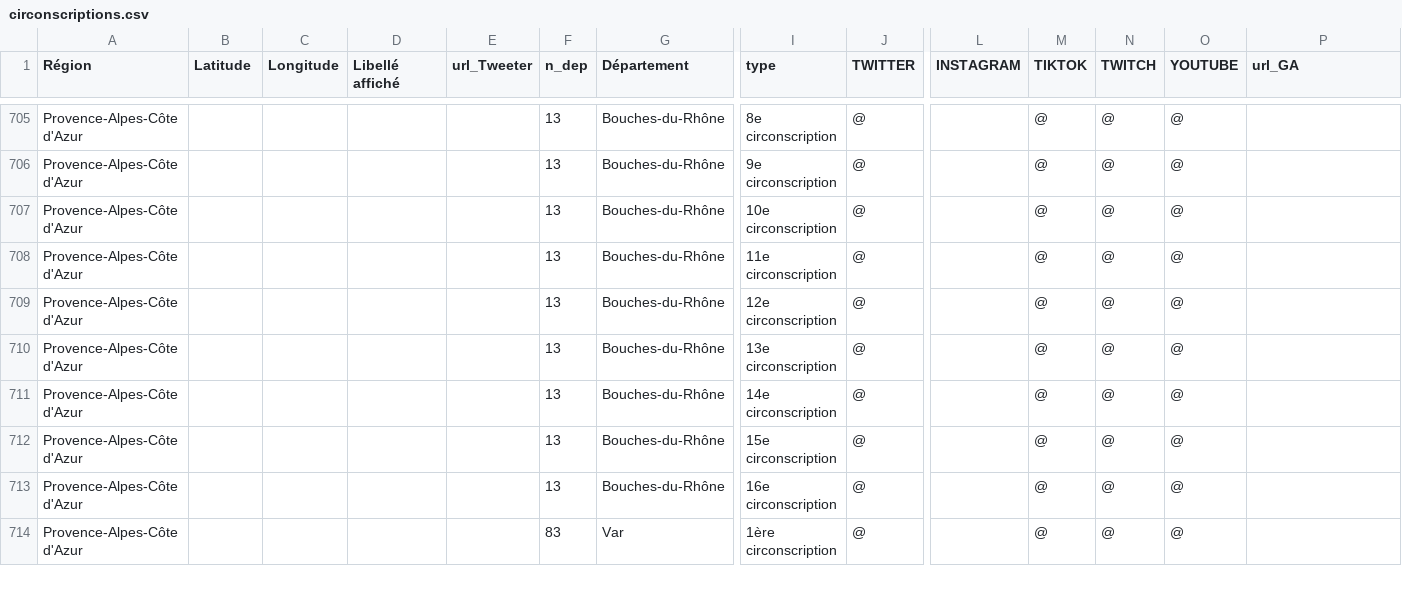
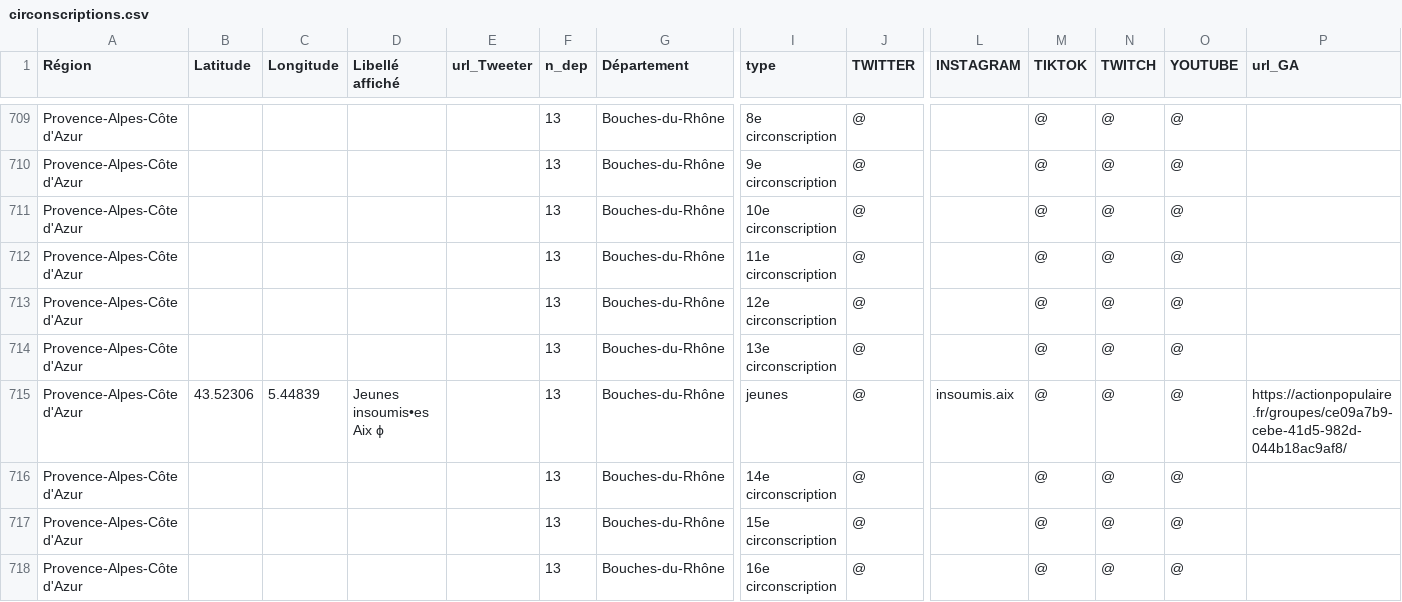
Before and after one commit to u4y0u/circo, a CSV file: circonscriptions.csv, drawn as a sheet; only a part is shown, gaps mark what is left out; the shorter side is filled out with more unchanged rows; rows hold the shown columns only; the diff covers the shown part only; the diff names each change by its address in the sheet, - before the commit and + after, or states it on an @@ line.

```diff
--- a/circonscriptions.csv
+++ b/circonscriptions.csv
+row 715: Provence-Alpes-Côte d'Azur | 43.52306 | 5.44839 | Jeunes insoumis•es Aix ϕ |  | 13 | Bouches-du-Rhône | jeunes | @ | insoumis.aix | @ | @ | @ | https://actionpopulaire.fr/groupes/ce09a7b9-cebe-41d5-982d-044b18ac9af8/
```
Also changed, not shown: 5 added rows and 35 edited cells elsewhere in this file, 2 other files.
